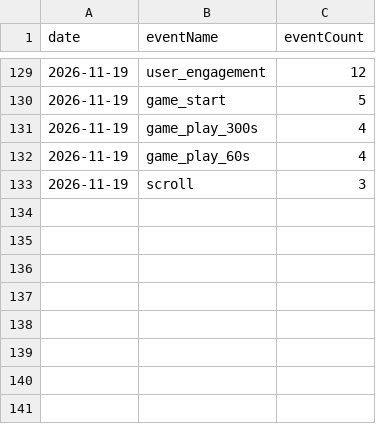
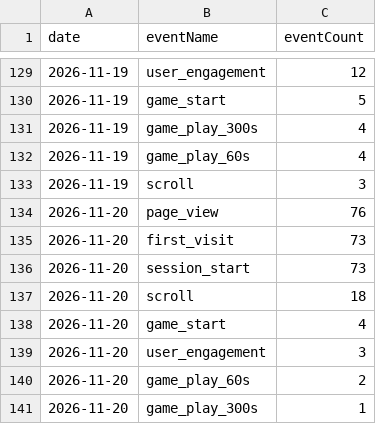
Before and after one commit to thanhnt1910/gsc-data, a CSV file: data/ga4/events/2026-11.csv, drawn as a sheet; only a part is shown, gaps mark what is left out; the diff names each change by its address in the sheet, - before the commit and + after, or states it on an @@ line.

```diff
--- a/data/ga4/events/2026-11.csv
+++ b/data/ga4/events/2026-11.csv
+row 134: 2026-11-20 | page_view | 76
+row 135: 2026-11-20 | first_visit | 73
+row 136: 2026-11-20 | session_start | 73
+row 137: 2026-11-20 | scroll | 18
+row 138: 2026-11-20 | game_start | 4
+row 139: 2026-11-20 | user_engagement | 3
+row 140: 2026-11-20 | game_play_60s | 2
+row 141: 2026-11-20 | game_play_300s | 1
```
Also changed, not shown: data/bing/queries.csv, data/ga4/game_events/2026-11.csv, 11 other files.
